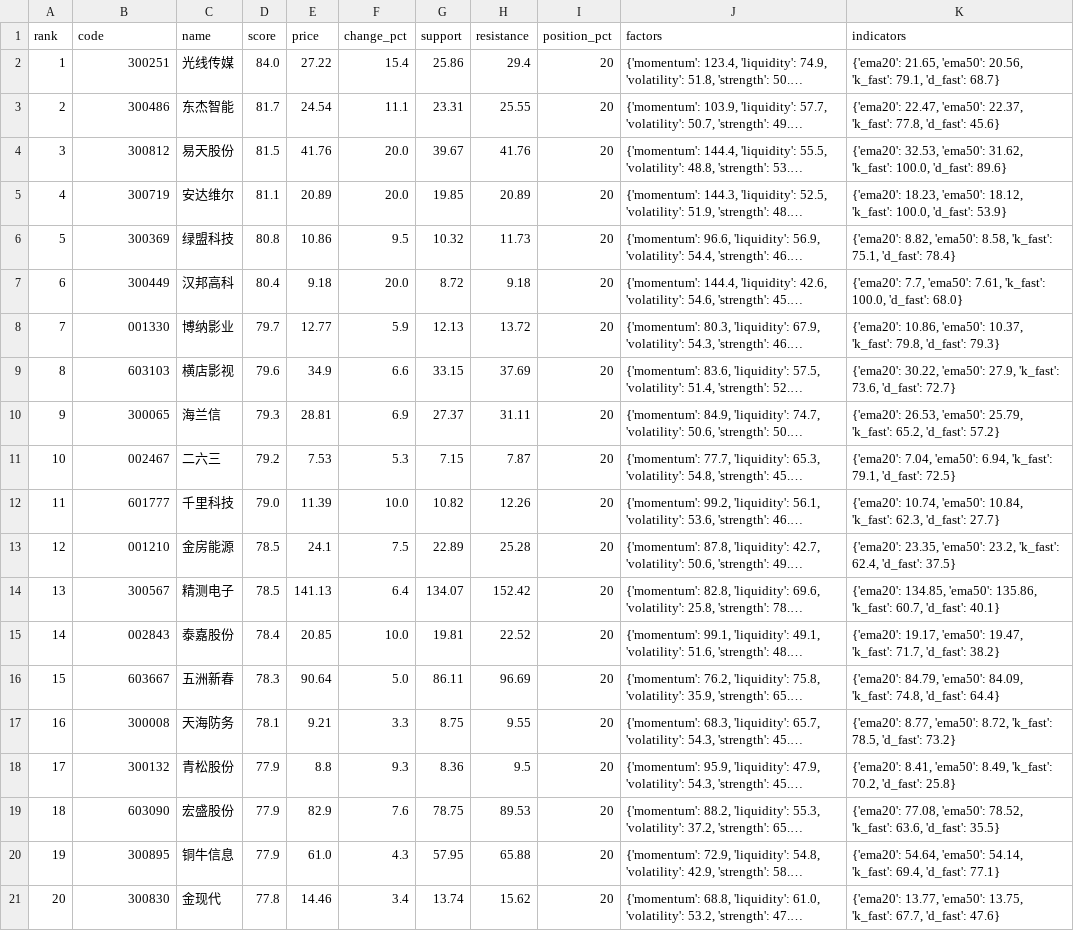
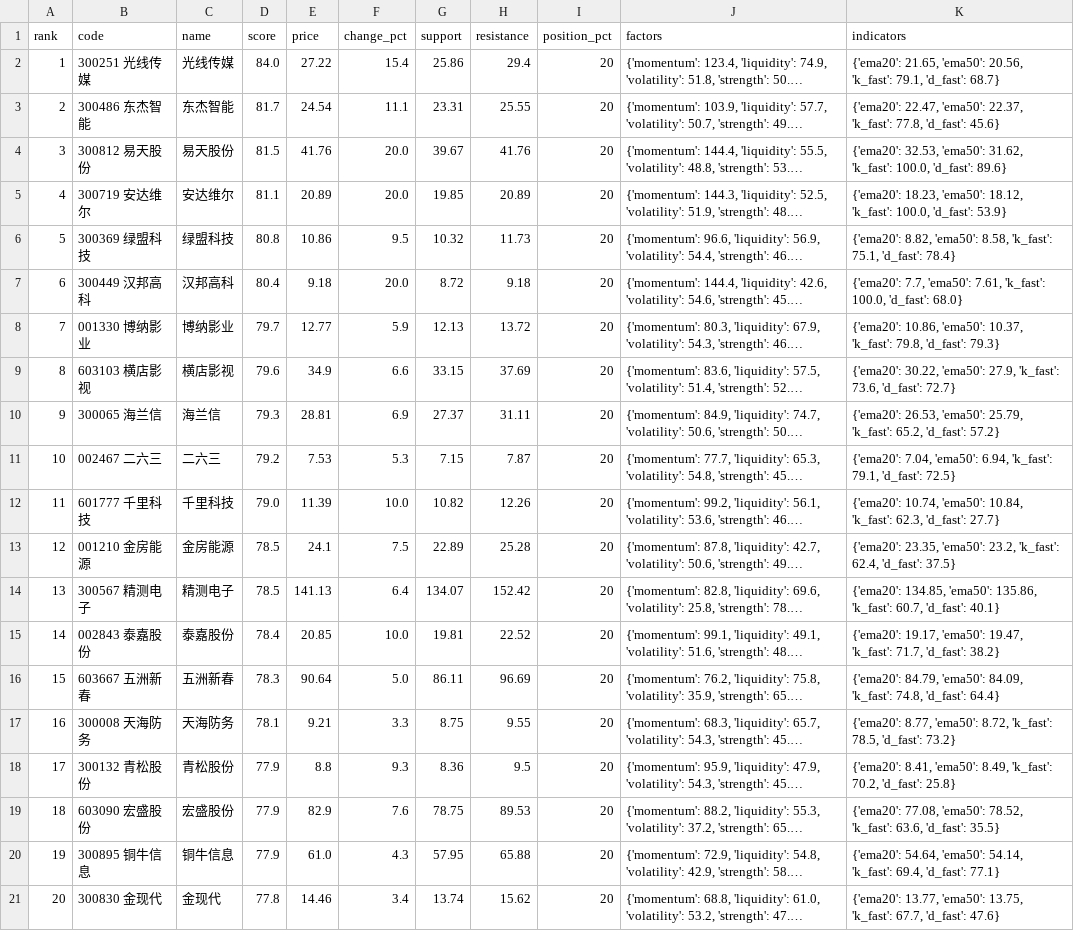
Before and after one commit to fisher-admin/stock-report, a CSV file: stock_recommendations.csv, drawn as a sheet; long unchanged cells end in …; the diff names each change by its address in the sheet, - before the commit and + after, or states it on an @@ line.

```diff
--- a/stock_recommendations.csv
+++ b/stock_recommendations.csv
-B2 (code): 300251
+B2 (code): 300251 光线传媒
-B3 (code): 300486
+B3 (code): 300486 东杰智能
-B4 (code): 300812
+B4 (code): 300812 易天股份
-B5 (code): 300719
+B5 (code): 300719 安达维尔
-B6 (code): 300369
+B6 (code): 300369 绿盟科技
-B7 (code): 300449
+B7 (code): 300449 汉邦高科
-B8 (code): 001330
+B8 (code): 001330 博纳影业
-B9 (code): 603103
+B9 (code): 603103 横店影视
-B10 (code): 300065
+B10 (code): 300065 海兰信
-B11 (code): 002467
+B11 (code): 002467 二六三
-B12 (code): 601777
+B12 (code): 601777 千里科技
-B13 (code): 001210
+B13 (code): 001210 金房能源
-B14 (code): 300567
+B14 (code): 300567 精测电子
-B15 (code): 002843
+B15 (code): 002843 泰嘉股份
-B16 (code): 603667
+B16 (code): 603667 五洲新春
-B17 (code): 300008
+B17 (code): 300008 天海防务
-B18 (code): 300132
+B18 (code): 300132 青松股份
-B19 (code): 603090
+B19 (code): 603090 宏盛股份
-B20 (code): 300895
+B20 (code): 300895 铜牛信息
-B21 (code): 300830
+B21 (code): 300830 金现代
```
Also changed, not shown: top50.csv, 1 other file.
